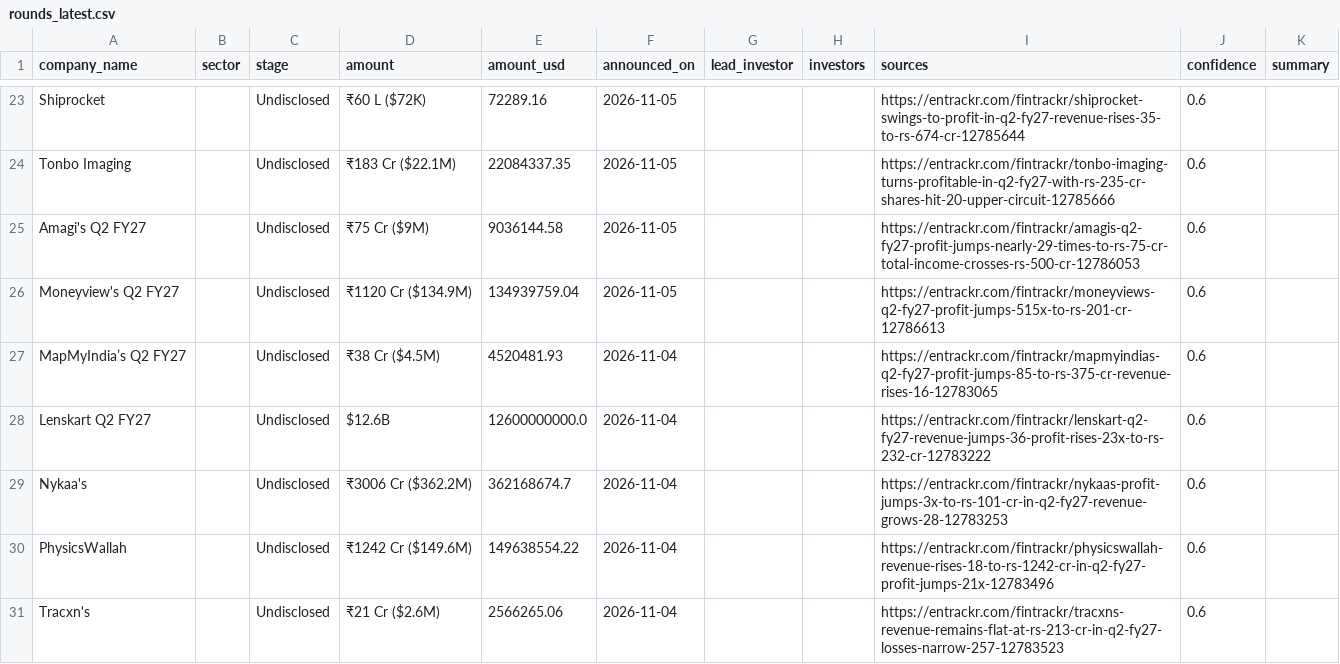
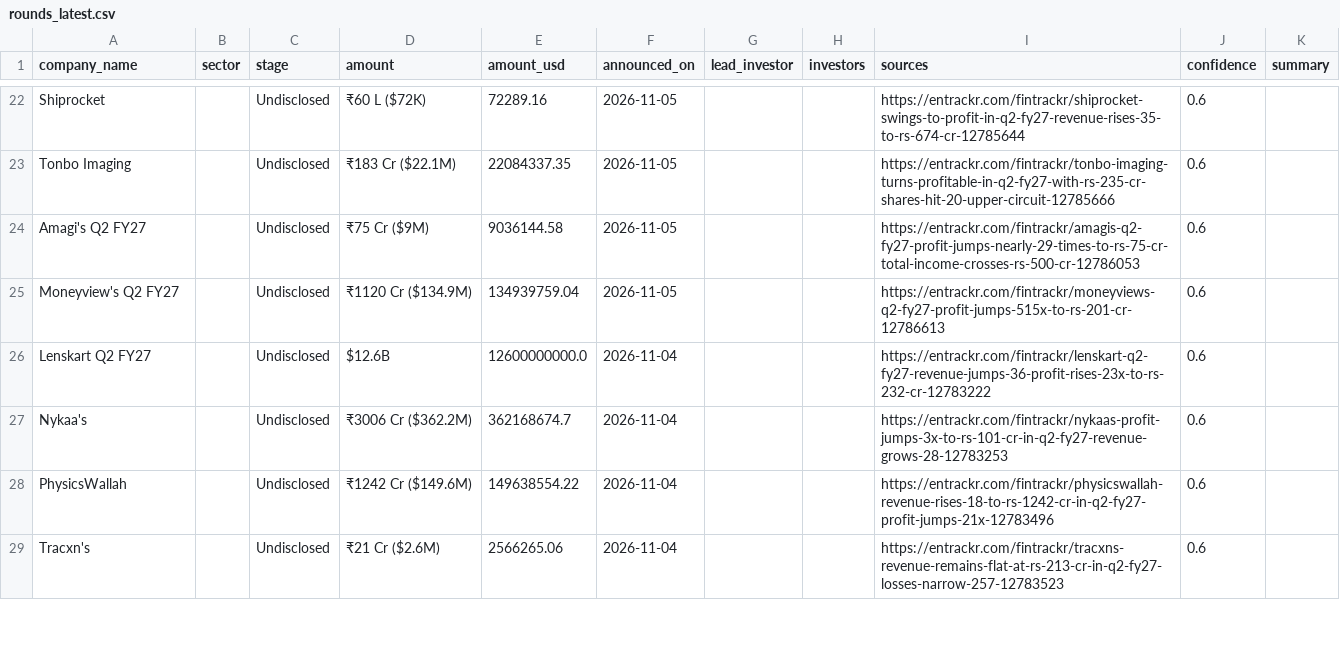
Before and after one commit to ryrk1020/indian-funding-pipeline, a CSV file: docs/rounds_latest.csv, drawn as a sheet; only a part is shown, gaps mark what is left out; removed rows and columns are numbered as before the commit, all else as after; the diff covers the shown part only; the diff names each change by its address in the sheet, - before the commit and + after, or states it on an @@ line.

```diff
--- a/docs/rounds_latest.csv
+++ b/docs/rounds_latest.csv
-row 27: MapMyIndia’s Q2 FY27 |  | Undisclosed | ₹38 Cr ($4.5M) | 4520481.93 | 2026-11-04 |  |  | https://entrackr.com/fintrackr/mapmyindias-q2-fy27-profit-jumps-85-to-rs-375-cr-revenue-rises-16-12783065 | 0.6
```
Also changed, not shown: 2 added rows, 3 removed rows and 1 moved row elsewhere in this file, exports/sample_rounds.csv, 3 other files.
